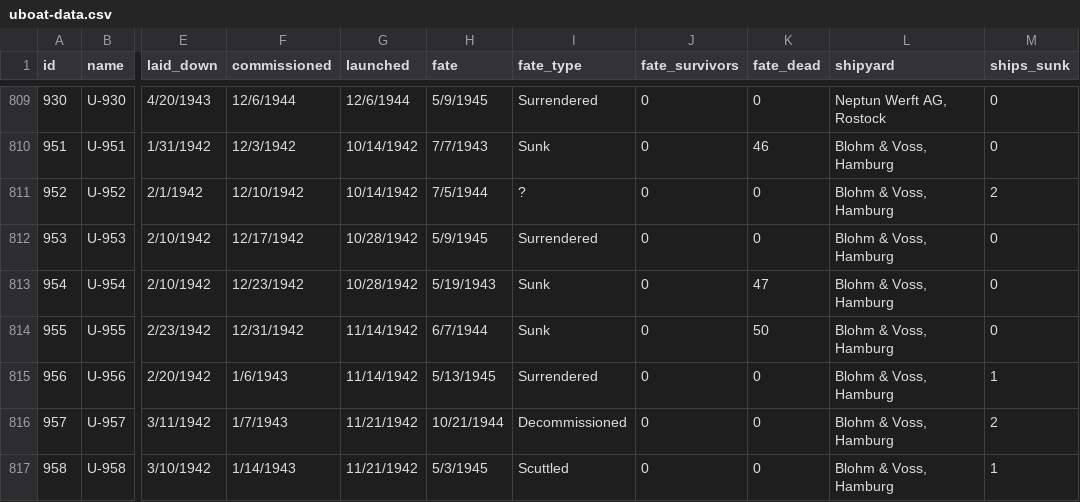
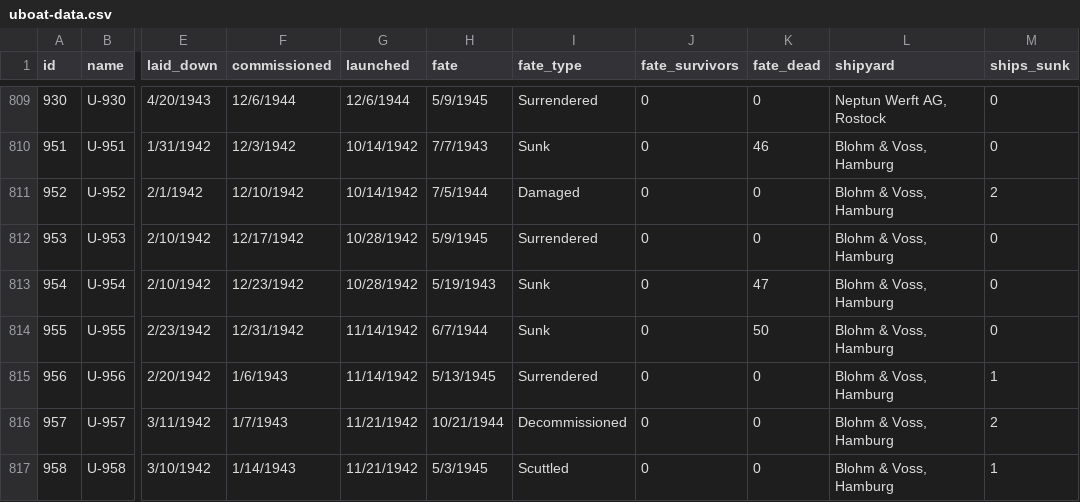
Before and after one commit to kadenhendron/uboat-data, a CSV file: data/uboat-data.csv, drawn as a sheet; only a part is shown, gaps mark what is left out; the diff names each change by its address in the sheet, - before the commit and + after, or states it on an @@ line.

Commit message:
Fate type in legend

```diff
--- a/data/uboat-data.csv
+++ b/data/uboat-data.csv
-I811 (fate_type): ?
+I811 (fate_type): Damaged
```
Also changed, not shown: 4 other files.
